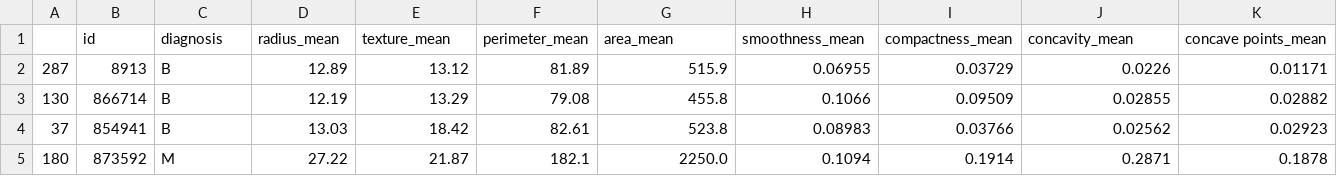
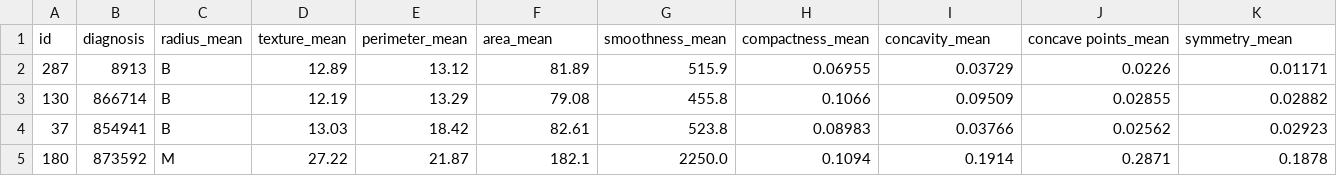
Before and after one commit to Akhil-2001/DecentralizedML-Cancer-Prediction, a CSV file: diag-data/train1-diag.csv, drawn as a sheet; only a part is shown; removed rows and columns are numbered as before the commit, all else as after; rows hold the shown columns only; the diff names each change by its address in the sheet, - before the commit and + after, or states it on an @@ line.

Commit message:
Update train1-diag.csv

```diff
--- a/diag-data/train1-diag.csv
+++ b/diag-data/train1-diag.csv
-row 1:  | id | diagnosis | radius_mean | texture_mean | perimeter_mean | area_mean | smoothness_mean | compactness_mean | concavity_mean | concave points_mean
+row 1: id | diagnosis | radius_mean | texture_mean | perimeter_mean | area_mean | smoothness_mean | compactness_mean | concavity_mean | concave points_mean | symmetry_mean
```
